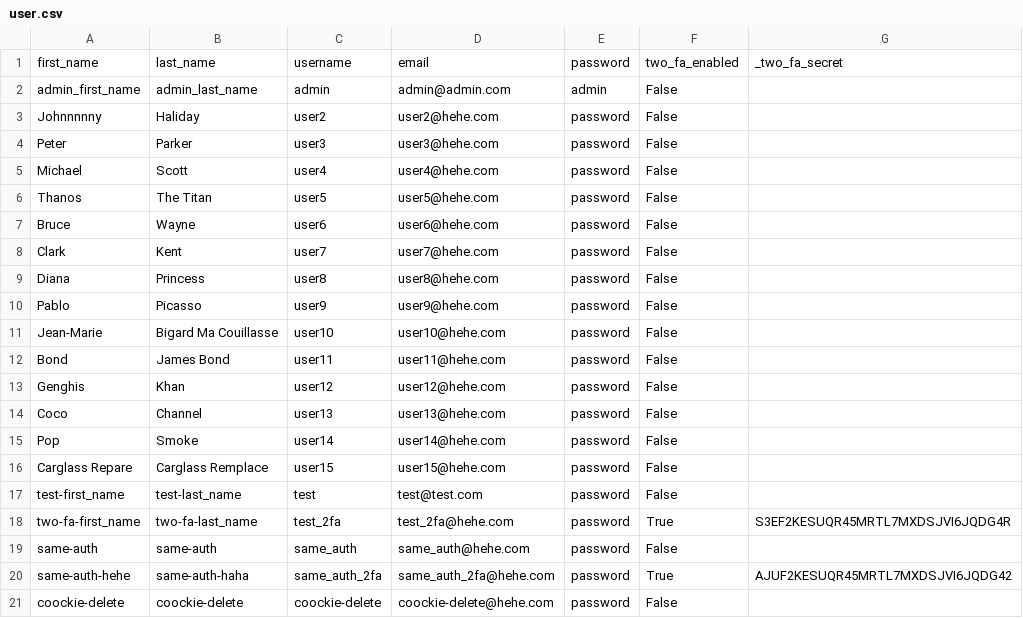
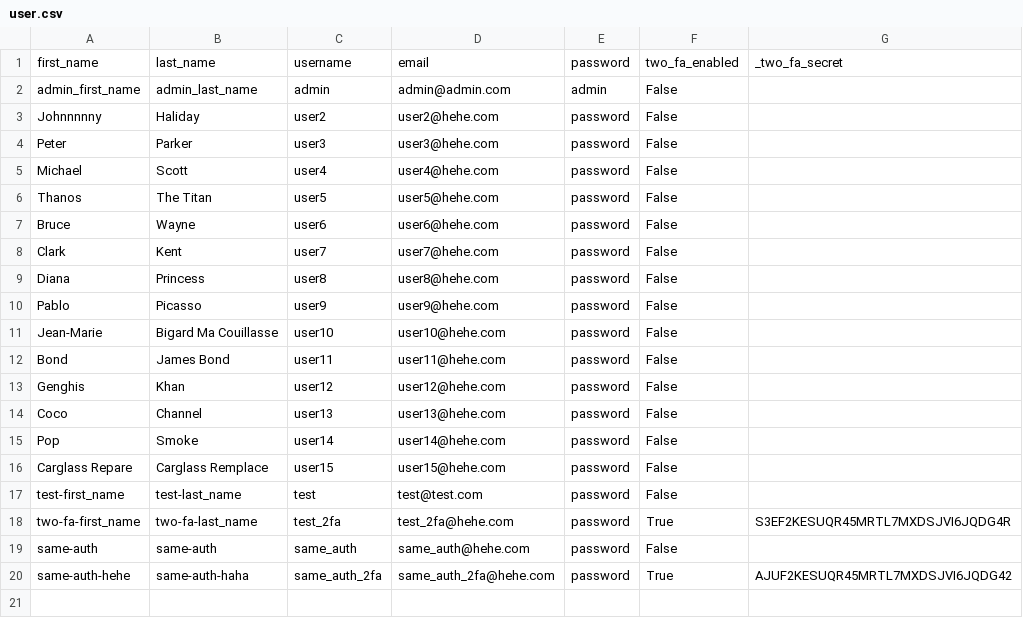
Before and after one commit to maitreverge/ft_transcendence, a CSV file: ultimate_project/databaseapi/_docker/user.csv, drawn as a sheet.

Commit message:
Fixing `delete_cookies` test

```diff
--- a/ultimate_project/databaseapi/_docker/user.csv
+++ b/ultimate_project/databaseapi/_docker/user.csv
@@ -20,2 +20 @@ same-auth,same-auth,same_auth,same_auth@hehe.com,password,False
 same-auth-hehe,same-auth-haha,same_auth_2fa,same_auth_2fa@hehe.com,password,True,AJUF2KESUQR45MRTL7MXDSJVI6JQDG42
-coockie-delete,coockie-delete,coockie-delete,coockie-delete@hehe.com,password,False
```
Also changed, not shown: 1 other file.
